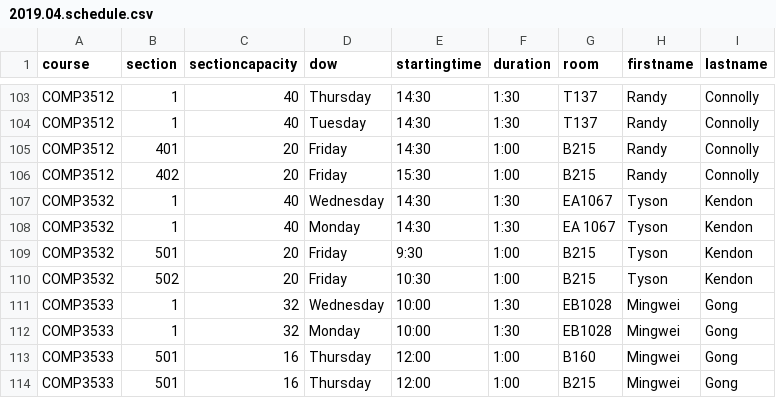
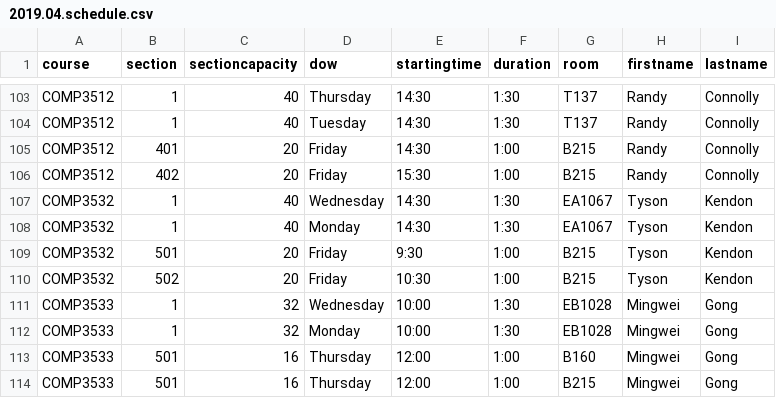
Before and after one commit to jpratt-mru/maco.calendar.datafiles, a CSV file: 2019.04.schedule.csv, drawn as a sheet; only a part is shown, gaps mark what is left out.

Commit message:
update malformed room

```diff
--- a/2019.04.schedule.csv
+++ b/2019.04.schedule.csv
@@ -107,3 +107,3 @@ COMP3512,402,20,Friday,15:30,1:00,B215,Randy,Connolly
 COMP3532,1,40,Wednesday,14:30,1:30,EA1067,Tyson,Kendon
-COMP3532,1,40,Monday,14:30,1:30,EA 1067,Tyson,Kendon
+COMP3532,1,40,Monday,14:30,1:30,EA1067,Tyson,Kendon
 COMP3532,501,20,Friday,9:30,1:00,B215,Tyson,Kendon
```
